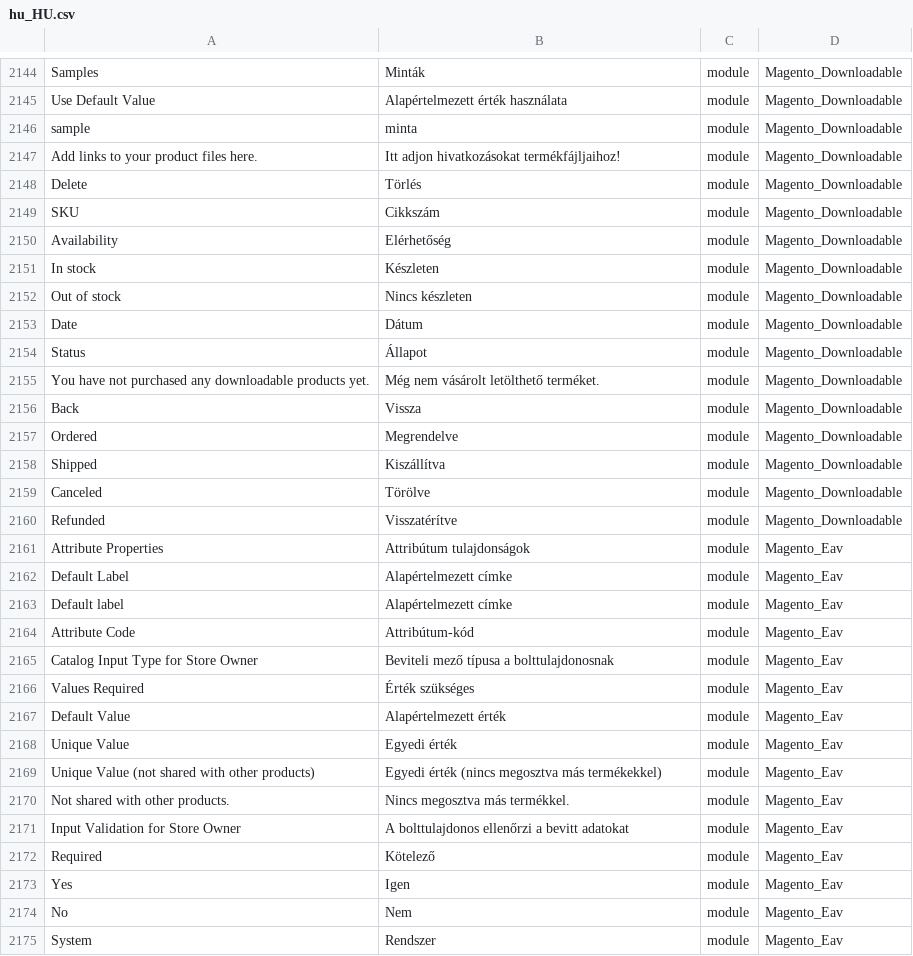
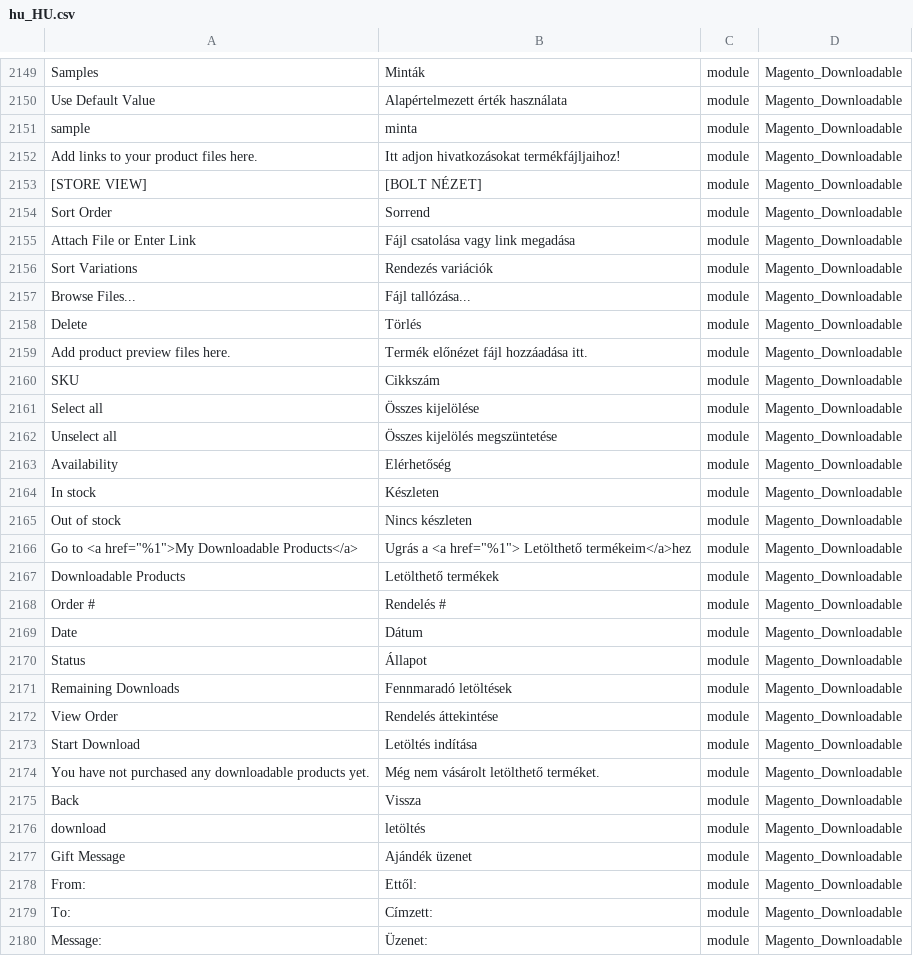
Before and after one commit to Magento2Translations/language_hu_hu, a CSV file: hu_HU.csv, drawn as a sheet; only a part is shown, gaps mark what is left out; the shorter side is filled out with more unchanged rows; the diff covers the shown part only.

```diff
--- a/hu_HU.csv
+++ b/hu_HU.csv
@@ -2148,4 +2153,12 @@ sample,minta,module,Magento_Downloadable
 "Add links to your product files here.","Itt adjon hivatkozásokat termékfájljaihoz!",module,Magento_Downloadable
+"[STORE VIEW]","[BOLT NÉZET]",module,Magento_Downloadable
+"Sort Order",Sorrend,module,Magento_Downloadable
+"Attach File or Enter Link","Fájl csatolása vagy link megadása",module,Magento_Downloadable
+"Sort Variations","Rendezés variációk",module,Magento_Downloadable
+"Browse Files...","Fájl tallózása...",module,Magento_Downloadable
 Delete,Törlés,module,Magento_Downloadable
+"Add product preview files here.","Termék előnézet fájl hozzáadása itt.",module,Magento_Downloadable
 SKU,Cikkszám,module,Magento_Downloadable
+"Select all","Összes kijelölése",module,Magento_Downloadable
+"Unselect all","Összes kijelölés megszüntetése",module,Magento_Downloadable
 Availability,Elérhetőség,module,Magento_Downloadable
@@ -2153,5 +2166,16 @@ Availability,Elérhetőség,module,Magento_Downloadable
 "Out of stock","Nincs készleten",module,Magento_Downloadable
+"Go to <a href=""%1"">My Downloadable Products</a>","Ugrás a <a href=""%1""> Letölthető termékeim</a>hez",module,Magento_Downloadable
+"Downloadable Products","Letölthető termékek",module,Magento_Downloadable
+"Order #","Rendelés #",module,Magento_Downloadable
 Date,Dátum,module,Magento_Downloadable
 Status,Állapot,module,Magento_Downloadable
+"Remaining Downloads","Fennmaradó letöltések",module,Magento_Downloadable
+"View Order","Rendelés áttekintése",module,Magento_Downloadable
+"Start Download","Letöltés indítása",module,Magento_Downloadable
 "You have not purchased any downloadable products yet.","Még nem vásárolt letölthető terméket.",module,Magento_Downloadable
 Back,Vissza,module,Magento_Downloadable
+download,letöltés,module,Magento_Downloadable
+"Gift Message","Ajándék üzenet",module,Magento_Downloadable
+From:,Ettől:,module,Magento_Downloadable
+To:,Címzett:,module,Magento_Downloadable
+Message:,Üzenet:,module,Magento_Downloadable
```
Also changed, not shown: 25 added rows elsewhere in this file, 1 other file.
